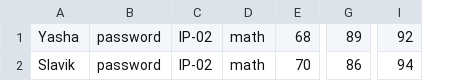
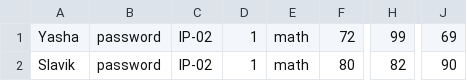
Before and after one commit to Sviatoslav-dev/KPI_lab4, a CSV file: Users.csv, drawn as a sheet; only a part is shown, gaps mark what is left out; removed rows and columns are numbered as before the commit, all else as after; the diff names each change by its address in the sheet, - before the commit and + after, or states it on an @@ line.

```diff
--- a/Users.csv
+++ b/Users.csv
+column D, rows 1-2: 1 | 1
-column E, rows 1-2: 68 | 70
+column F, rows 1-2: 72 | 80
-column G, rows 1-2: 89 | 86
+column H, rows 1-2: 99 | 82
-column I, rows 1-2: 92 | 94
+column J, rows 1-2: 69 | 90
```
Also changed, not shown: 5 other files.
